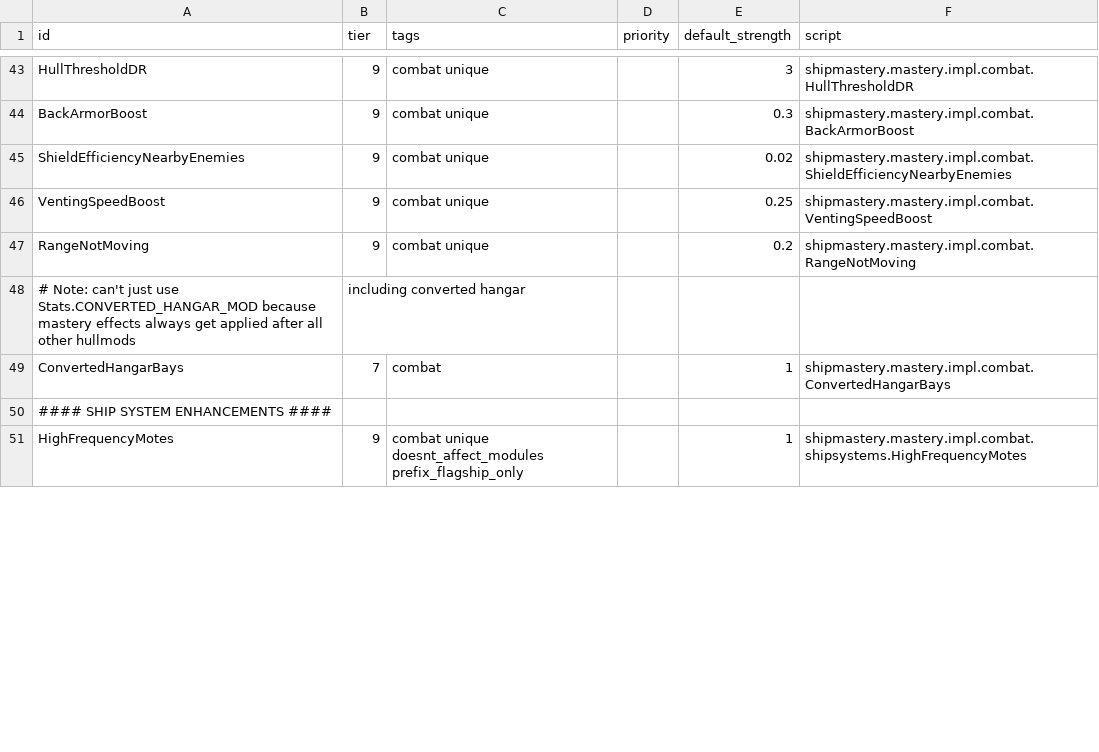
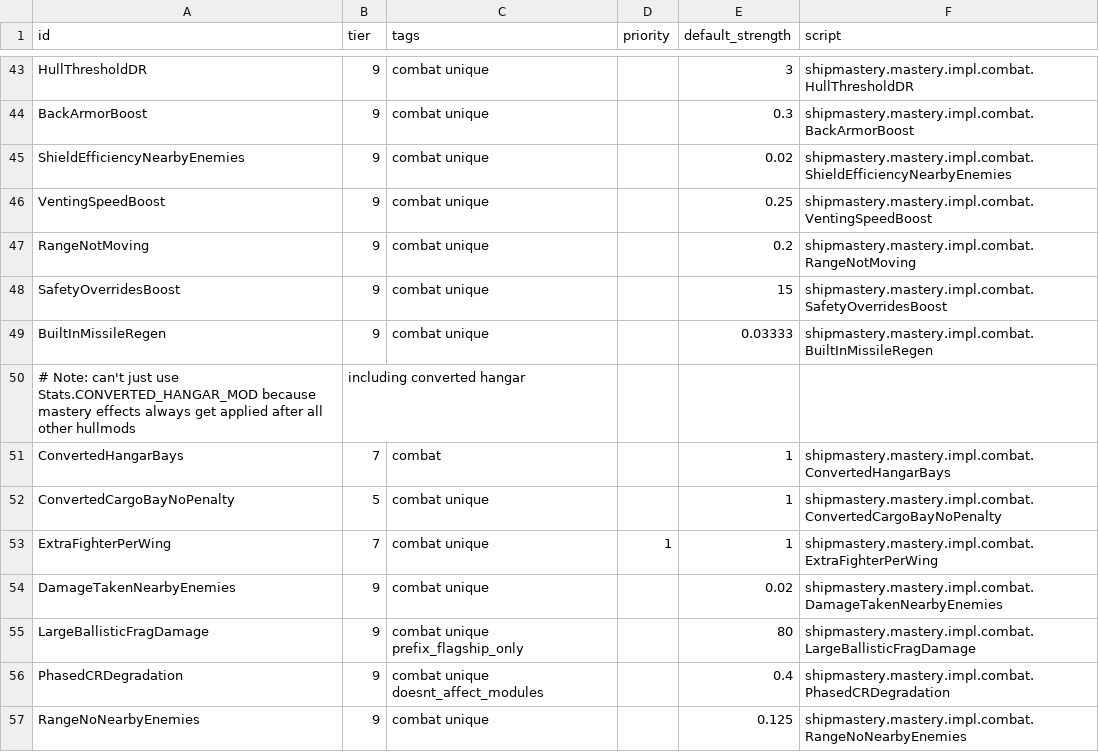
Before and after one commit to qcwxezda/Starsector-Ship-Mastery-System, a CSV file: data/shipmastery/mastery_list.csv, drawn as a sheet; only a part is shown, gaps mark what is left out; the shorter side is filled out with more unchanged rows; the diff covers the shown part only; the diff names each change by its address in the sheet, - before the commit and + after, or states it on an @@ line.

```diff
--- a/data/shipmastery/mastery_list.csv
+++ b/data/shipmastery/mastery_list.csv
+row 48: SafetyOverridesBoost | 9 | combat unique |  | 15 | shipmastery.mastery.impl.combat.SafetyOverridesBoost
+row 49: BuiltInMissileRegen | 9 | combat unique |  | 0.03333 | shipmastery.mastery.impl.combat.BuiltInMissileRegen
+row 52: ConvertedCargoBayNoPenalty | 5 | combat unique |  | 1 | shipmastery.mastery.impl.combat.ConvertedCargoBayNoPenalty
+row 53: ExtraFighterPerWing | 7 | combat unique | 1 | 1 | shipmastery.mastery.impl.combat.ExtraFighterPerWing
+row 54: DamageTakenNearbyEnemies | 9 | combat unique |  | 0.02 | shipmastery.mastery.impl.combat.DamageTakenNearbyEnemies
+row 55: LargeBallisticFragDamage | 9 | combat unique prefix_flagship_only |  | 80 | shipmastery.mastery.impl.combat.LargeBallisticFragDamage
+row 56: PhasedCRDegradation | 9 | combat unique doesnt_affect_modules |  | 0.4 | shipmastery.mastery.impl.combat.PhasedCRDegradation
+row 57: RangeNoNearbyEnemies | 9 | combat unique |  | 0.125 | shipmastery.mastery.impl.combat.RangeNoNearbyEnemies
```
Also changed, not shown: 5 added rows and 3 edited cells elsewhere in this file, 46 other files.
